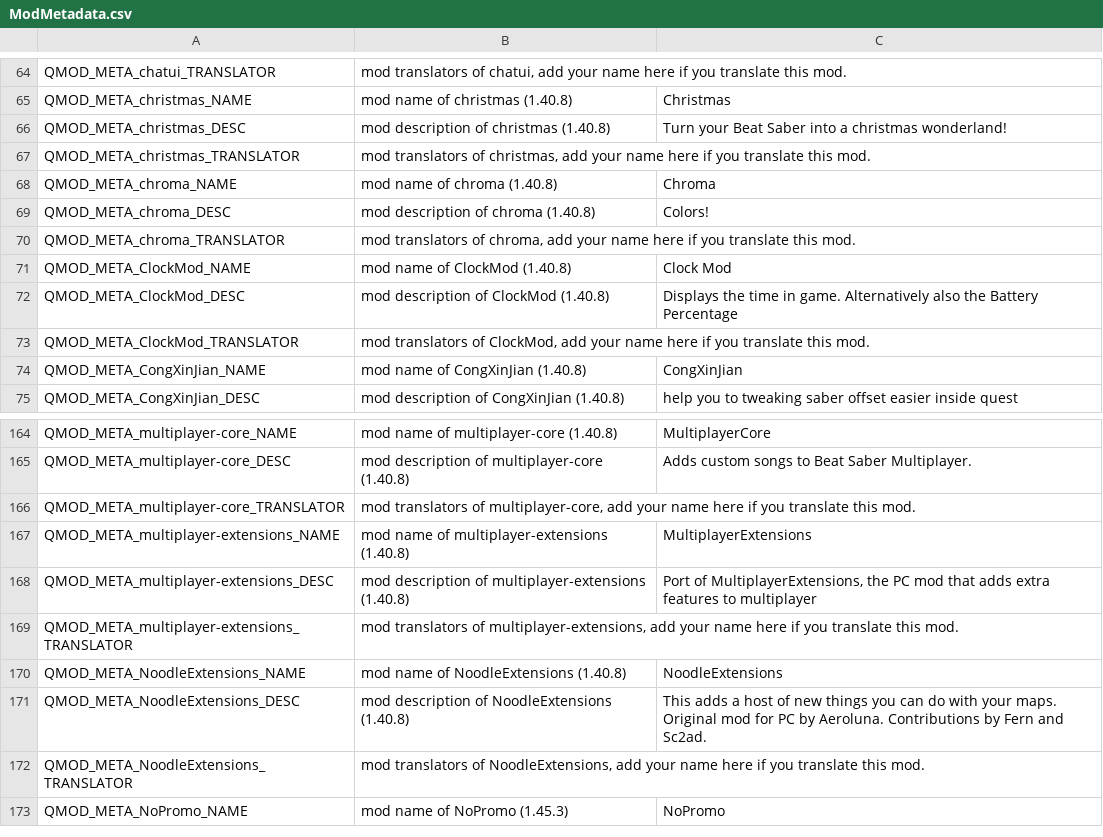
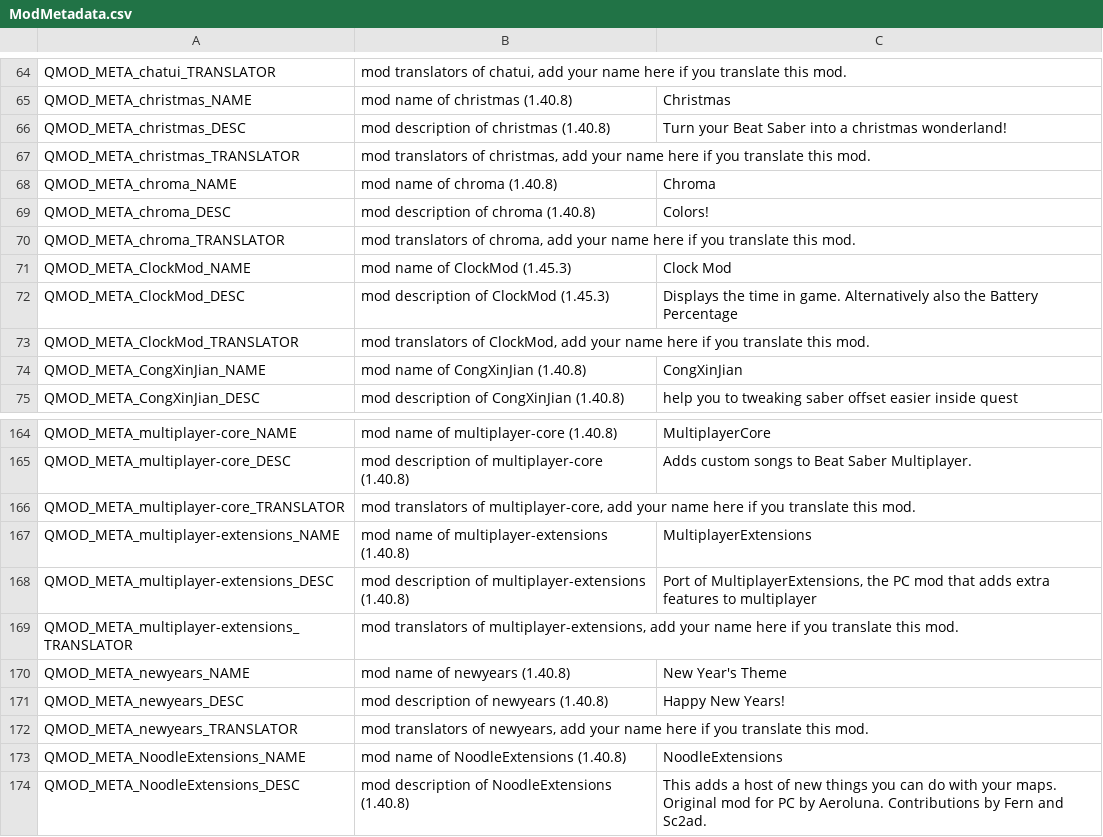
Before and after one commit to frto027/ssl10n.csv, a CSV file: mods/ModMetadata.csv, drawn as a sheet; only a part is shown, gaps mark what is left out; the shorter side is filled out with more unchanged rows.

```diff
--- a/mods/ModMetadata.csv
+++ b/mods/ModMetadata.csv
@@ -72,4 +72,4 @@ QMOD_META_chroma_DESC,mod description of chroma (1.40.8),Colors!
 QMOD_META_chroma_TRANSLATOR,"mod translators of chroma, add your name here if you translate this mod.",
-QMOD_META_ClockMod_NAME,mod name of ClockMod (1.40.8),Clock Mod
-QMOD_META_ClockMod_DESC,mod description of ClockMod (1.40.8),Displays the time in game. Alternatively also the Battery Percentage
+QMOD_META_ClockMod_NAME,mod name of ClockMod (1.45.3),Clock Mod
+QMOD_META_ClockMod_DESC,mod description of ClockMod (1.45.3),Displays the time in game. Alternatively also the Battery Percentage
 QMOD_META_ClockMod_TRANSLATOR,"mod translators of ClockMod, add your name here if you translate this mod.",
@@ -171,2 +171,5 @@ QMOD_META_multiplayer-extensions_DESC,mod description of multiplayer-extensions
 QMOD_META_multiplayer-extensions_TRANSLATOR,"mod translators of multiplayer-extensions, add your name here if you translate this mod.",
+QMOD_META_newyears_NAME,mod name of newyears (1.40.8),New Year's Theme
+QMOD_META_newyears_DESC,mod description of newyears (1.40.8),Happy New Years!
+QMOD_META_newyears_TRANSLATOR,"mod translators of newyears, add your name here if you translate this mod.",
 QMOD_META_NoodleExtensions_NAME,mod name of NoodleExtensions (1.40.8),NoodleExtensions
```
